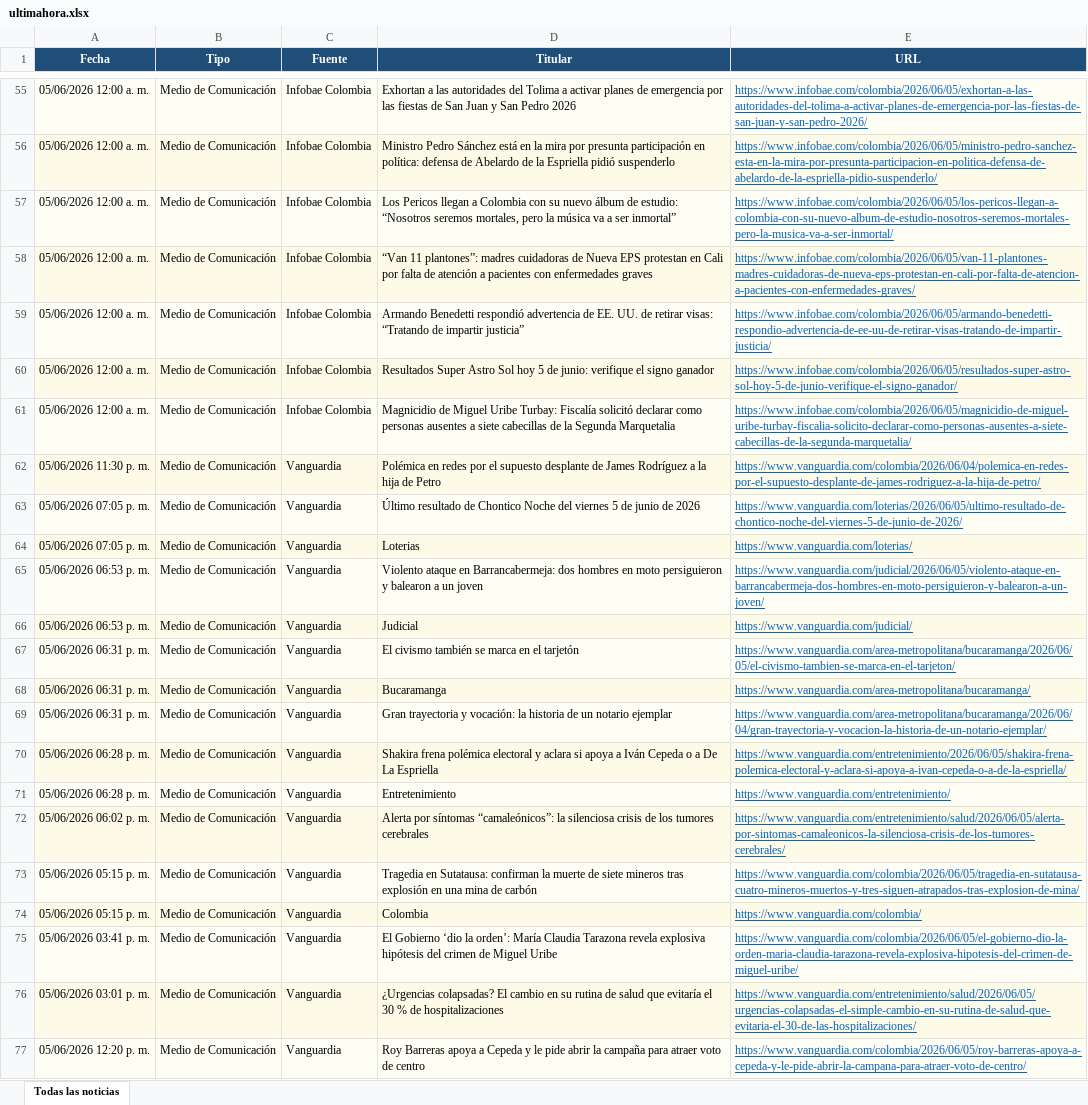
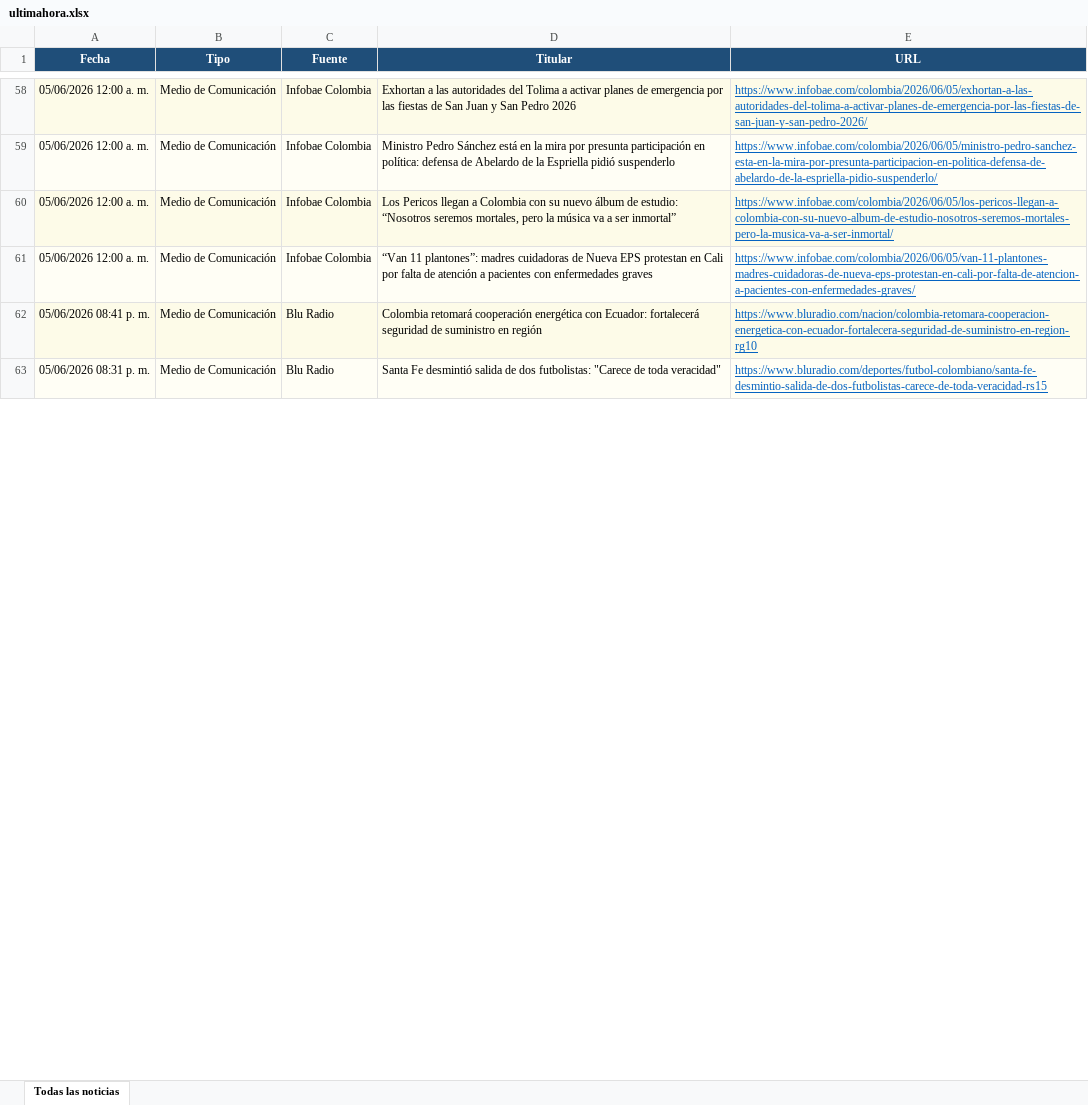
Before and after one commit to kevin961312/UltimaHora, an Excel workbook: docs/ultimahora.xlsx, sheet Todas las noticias, drawn as a sheet; only a part is shown, gaps mark what is left out; values as stored, in another font and other column widths than the file's, no borders; removed rows and columns are numbered as before the commit, all else as after; the diff covers the shown part only; the diff names each change by its address in the sheet, - before the commit and + after, or states it on an @@ line.

```diff
--- a/docs/ultimahora.xlsx (sheet Todas las noticias)
+++ b/docs/ultimahora.xlsx (sheet Todas las noticias)
-row 59: 05/06/2026 12:00 a. m. | Medio de Comunicación | Infobae Colombia | Armando Benedetti respondió advertencia de EE. UU. de retirar visas: “Tratando de impartir justicia” | https://www.infobae.com/colombia/2026/06/05/armando-benedetti-respondio-advertencia-de-ee-uu-de-retirar-visas-tratando-de-impartir-justicia/
-row 60: 05/06/2026 12:00 a. m. | Medio de Comunicación | Infobae Colombia | Resultados Super Astro Sol hoy 5 de junio: verifique el signo ganador | https://www.infobae.com/colombia/2026/06/05/resultados-super-astro-sol-hoy-5-de-junio-verifique-el-signo-ganador/
-row 61: 05/06/2026 12:00 a. m. | Medio de Comunicación | Infobae Colombia | Magnicidio de Miguel Uribe Turbay: Fiscalía solicitó declarar como personas ausentes a siete cabecillas de la Segunda Marquetalia | https://www.infobae.com/colombia/2026/06/05/magnicidio-de-miguel-uribe-turbay-fiscalia-solicito-declarar-como-personas-ausentes-a-siete-cabecillas-de-la-segunda-marquetalia/
-row 62: 05/06/2026 11:30 p. m. | Medio de Comunicación | Vanguardia | Polémica en redes por el supuesto desplante de James Rodríguez a la hija de Petro | https://www.vanguardia.com/colombia/2026/06/04/polemica-en-redes-por-el-supuesto-desplante-de-james-rodriguez-a-la-hija-de-petro/
@@ row 63 moved to row 175: 05/06/2026 07:05 p. m. @@
-row 64: 05/06/2026 07:05 p. m. | Medio de Comunicación | Vanguardia | Loterias | https://www.vanguardia.com/loterias/
-row 65: 05/06/2026 06:53 p. m. | Medio de Comunicación | Vanguardia | Violento ataque en Barrancabermeja: dos hombres en moto persiguieron y balearon a un joven | https://www.vanguardia.com/judicial/2026/06/05/violento-ataque-en-barrancabermeja-dos-hombres-en-moto-persiguieron-y-balearon-a-un-joven/
-row 66: 05/06/2026 06:53 p. m. | Medio de Comunicación | Vanguardia | Judicial | https://www.vanguardia.com/judicial/
-row 67: 05/06/2026 06:31 p. m. | Medio de Comunicación | Vanguardia | El civismo también se marca en el tarjetón | https://www.vanguardia.com/area-metropolitana/bucaramanga/2026/06/05/el-civismo-tambien-se-marca-en-el-tarjeton/
-row 68: 05/06/2026 06:31 p. m. | Medio de Comunicación | Vanguardia | Bucaramanga | https://www.vanguardia.com/area-metropolitana/bucaramanga/
-row 69: 05/06/2026 06:31 p. m. | Medio de Comunicación | Vanguardia | Gran trayectoria y vocación: la historia de un notario ejemplar | https://www.vanguardia.com/area-metropolitana/bucaramanga/2026/06/04/gran-trayectoria-y-vocacion-la-historia-de-un-notario-ejemplar/
@@ row 70 moved to row 176: 05/06/2026 06:28 p. m. @@
@@ row 71 moved to row 177: 05/06/2026 06:28 p. m. @@
@@ row 72 moved to row 178: 05/06/2026 06:02 p. m. @@
@@ row 73 moved to row 179: 05/06/2026 05:15 p. m. @@
@@ row 74 moved to row 180: 05/06/2026 05:15 p. m. @@
-A62 (Fecha): 05/06/2026 03:41 p. m.
+A62 (Fecha): 05/06/2026 08:41 p. m.
-C62:C63 (Fuente): Vanguardia
+C62:C63 (Fuente): Blu Radio
-D62 (Titular): El Gobierno ‘dio la orden’: María Claudia Tarazona revela explosiva hipótesis del crimen de Miguel Uribe
+D62 (Titular): Colombia retomará cooperación energética con Ecuador: fortalecerá seguridad de suministro en región
-E62 (URL): https://www.vanguardia.com/colombia/2026/06/05/el-gobierno-dio-la-orden-maria-claudia-tarazona-revela-explosiva-hipotesis-del-crimen-de-miguel-uribe/
+E62 (URL): https://www.bluradio.com/nacion/colombia-retomara-cooperacion-energetica-con-ecuador-fortalecera-seguridad-de-suministro-en-region-rg10
-A63 (Fecha): 05/06/2026 03:01 p. m.
+A63 (Fecha): 05/06/2026 08:31 p. m.
-D63 (Titular): ¿Urgencias colapsadas? El cambio en su rutina de salud que evitaría el 30 % de hospitalizaciones
+D63 (Titular): Santa Fe desmintió salida de dos futbolistas: "Carece de toda veracidad"
-E63 (URL): https://www.vanguardia.com/entretenimiento/salud/2026/06/05/urgencias-colapsadas-el-simple-cambio-en-su-rutina-de-salud-que-evitaria-el-30-de-las-hospitalizaciones/
+E63 (URL): https://www.bluradio.com/deportes/futbol-colombiano/santa-fe-desmintio-salida-de-dos-futbolistas-carece-de-toda-veracidad-rs15
@@ row 77 moved to row 183: 05/06/2026 12:20 p. m. @@
```
Also changed, not shown: 86 added rows, 76 removed rows, 45 moved rows and 52 edited cells elsewhere in this sheet, 1 other file.
